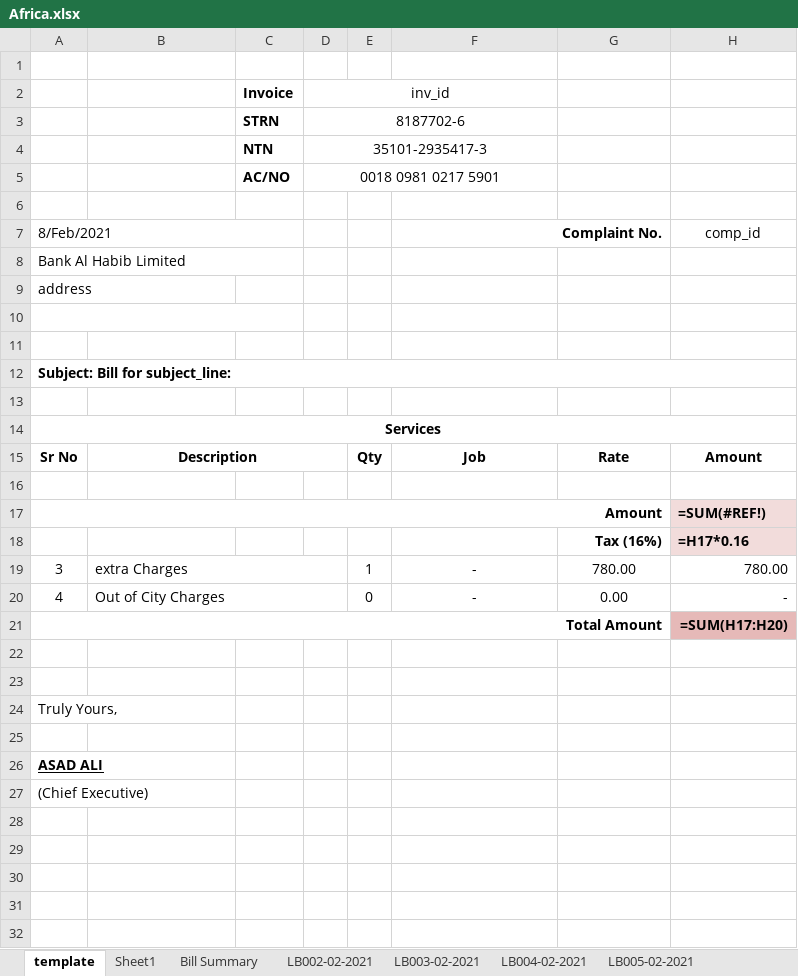
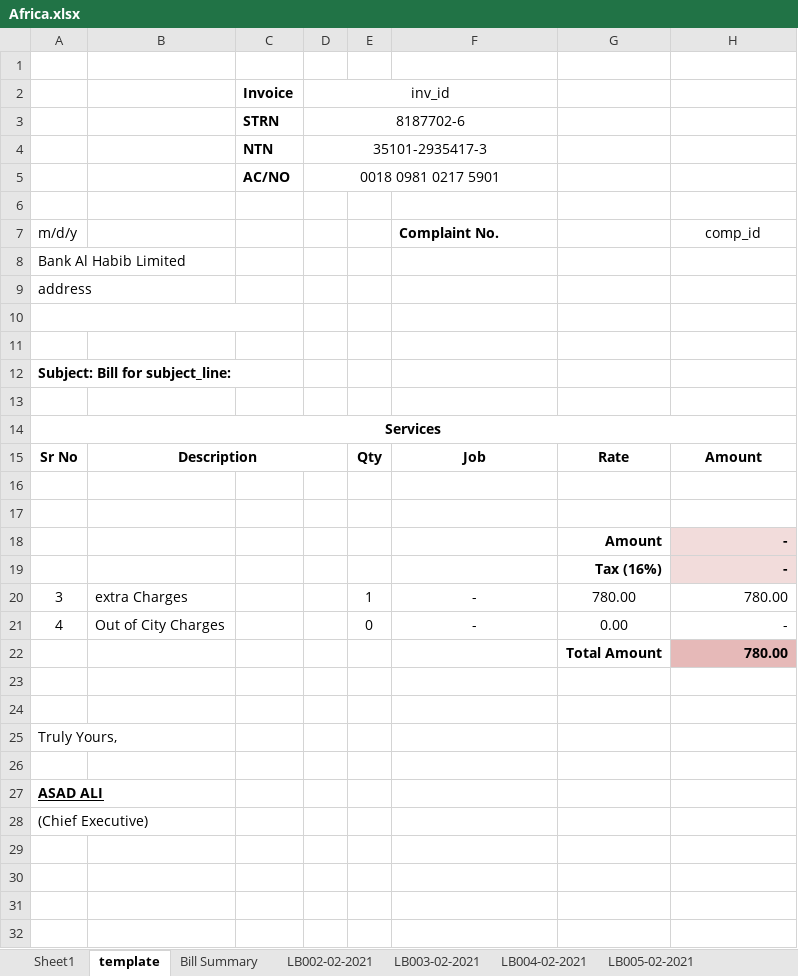
Before and after one commit to teamhh-dev/ecoenterprises, an Excel workbook: User Data/Feburary/Africa.xlsx, sheet template, drawn as a sheet; only a part is shown; the shorter side is filled out with more unchanged rows; values as stored, in another font and other column widths than the file's, no borders; formulas without a stored value are shown as written; removed rows and columns are numbered as before the commit, all else as after; the diff names each change by its address in the sheet, - before the commit and + after, or states it on an @@ line.

```diff
--- a/User Data/Feburary/Africa.xlsx (sheet template)
+++ b/User Data/Feburary/Africa.xlsx (sheet template)
@@ sheet tab order changed: Sheet1 | template | Bill Summary | LB002-02-2021 | LB003-02-2021 | LB004-02-2021 | LB005-02-2021 @@
-A7: 8/Feb/2021
+A7: m/d/y
-A7:C7 merged
-F7 alignment: right
+F7 alignment: left
-F7:G7 merged
-A8:C8 merged
-A12:H12 merged
-row 17: Amount |  |  |  |  |  |  | =SUM(#REF!)
+row 17: (empty)
-A17:G17 merged
-H17 fill: #F2DCDB
+H17 fill: none
-row 18:  |  |  |  |  |  | Tax (16%) | =H17*0.16
+row 18:  |  |  |  |  |  | Amount | -
+row 19:  |  |  |  |  |  | Tax (16%) | -
-B19:D19 merged
-B20:D20 merged
-row 21: Total Amount |  |  |  |  |  |  | =SUM(H17:H20)
+row 22:  |  |  |  |  |  | Total Amount | 780.00
-A24:B24 merged
-A26:B26 merged
-A27:B27 merged
```
Also changed, not shown: sheet Bill Summary, sheet LB002-02-2021, sheet LB004-02-2021, sheet LB005-02-2021, sheet LB003-02-2021, other sheet tabs, charts or pictures, sample.xlsx, 4 other files.
